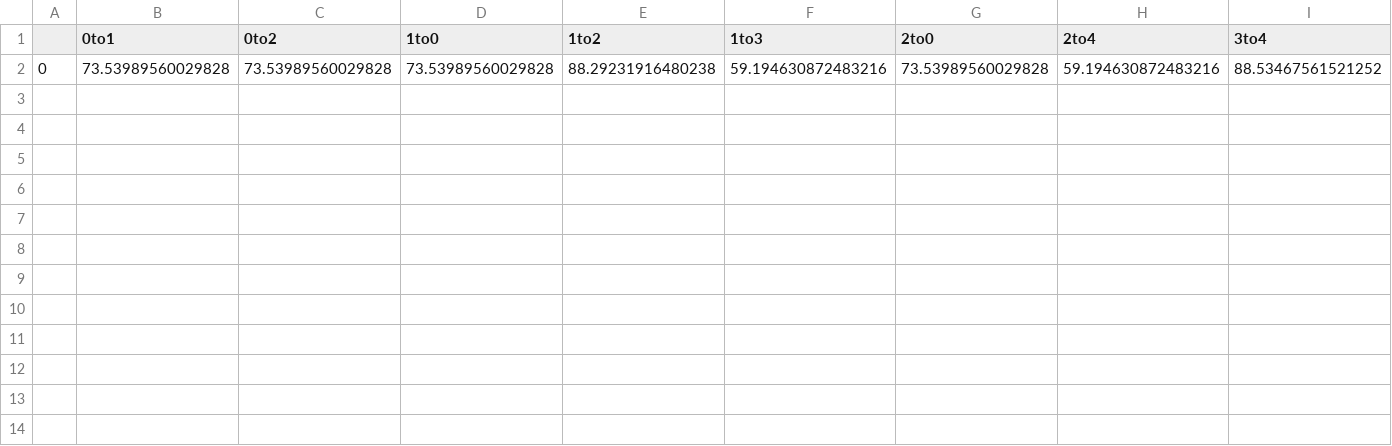
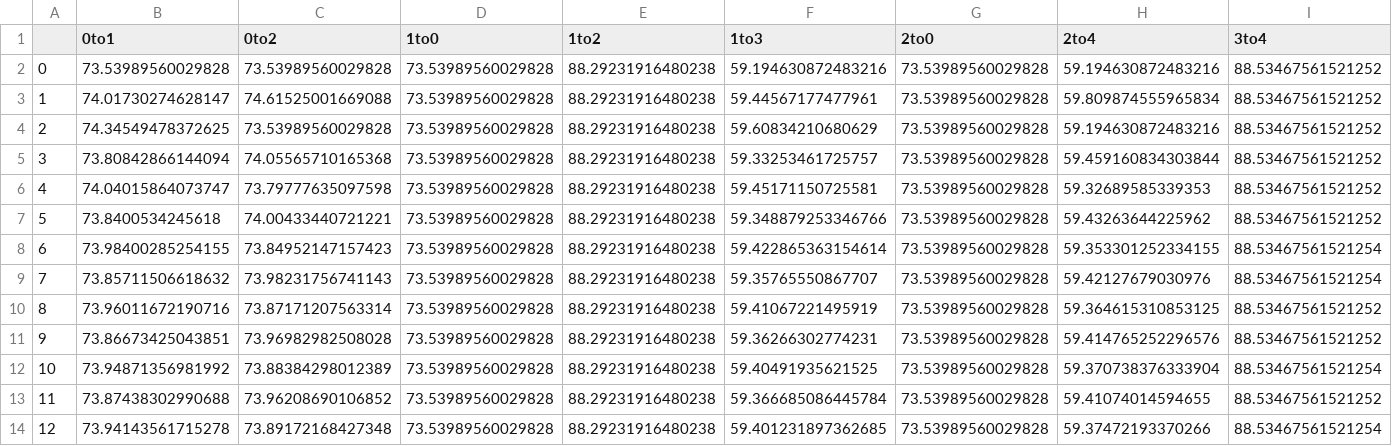
Before and after one commit to vshekar/sumo_sim, a CSV file: simple/scripts/tau_v3_2.csv, drawn as a sheet; only a part is shown; rows hold the shown columns only; the diff names each change by its address in the sheet, - before the commit and + after, or states it on an @@ line.

```diff
--- a/simple/scripts/tau_v3_2.csv
+++ b/simple/scripts/tau_v3_2.csv
+row 3: 1 | 74.01730274628147 | 74.61525001669088 | 73.53989560029828 | 88.29231916480238 | 59.44567177477961 | 73.53989560029828 | 59.809874555965834 | 88.53467561521252
+row 4: 2 | 74.34549478372625 | 73.53989560029828 | 73.53989560029828 | 88.29231916480238 | 59.60834210680629 | 73.53989560029828 | 59.194630872483216 | 88.53467561521252
+row 5: 3 | 73.80842866144094 | 74.05565710165368 | 73.53989560029828 | 88.29231916480238 | 59.33253461725757 | 73.53989560029828 | 59.459160834303844 | 88.53467561521252
+row 6: 4 | 74.04015864073747 | 73.79777635097598 | 73.53989560029828 | 88.29231916480238 | 59.45171150725581 | 73.53989560029828 | 59.32689585339353 | 88.53467561521252
+row 7: 5 | 73.8400534245618 | 74.00433440721221 | 73.53989560029828 | 88.29231916480238 | 59.348879253346766 | 73.53989560029828 | 59.43263644225962 | 88.53467561521252
+row 8: 6 | 73.98400285254155 | 73.84952147157423 | 73.53989560029828 | 88.29231916480238 | 59.422865363154614 | 73.53989560029828 | 59.353301252334155 | 88.53467561521254
+row 9: 7 | 73.85711506618632 | 73.98231756741143 | 73.53989560029828 | 88.29231916480238 | 59.35765550867707 | 73.53989560029828 | 59.42127679030976 | 88.53467561521254
+row 10: 8 | 73.96011672190716 | 73.87171207563314 | 73.53989560029828 | 88.29231916480238 | 59.41067221495919 | 73.53989560029828 | 59.364615310853125 | 88.53467561521252
+row 11: 9 | 73.86673425043851 | 73.96982982508028 | 73.53989560029828 | 88.29231916480238 | 59.36266302774231 | 73.53989560029828 | 59.414765252296576 | 88.53467561521252
+row 12: 10 | 73.94871356981992 | 73.88384298012389 | 73.53989560029828 | 88.29231916480238 | 59.40491935621525 | 73.53989560029828 | 59.370738376333904 | 88.53467561521254
+row 13: 11 | 73.87438302990688 | 73.96208690106852 | 73.53989560029828 | 88.29231916480238 | 59.366685086445784 | 73.53989560029828 | 59.41074014594655 | 88.53467561521252
+row 14: 12 | 73.94143561715278 | 73.89172168427348 | 73.53989560029828 | 88.29231916480238 | 59.401231897362685 | 73.53989560029828 | 59.37472193370266 | 88.53467561521254
```
Also changed, not shown: simple/scripts/rho_v3_0.csv, simple/scripts/rho_v3_1.csv, 23 other files.
